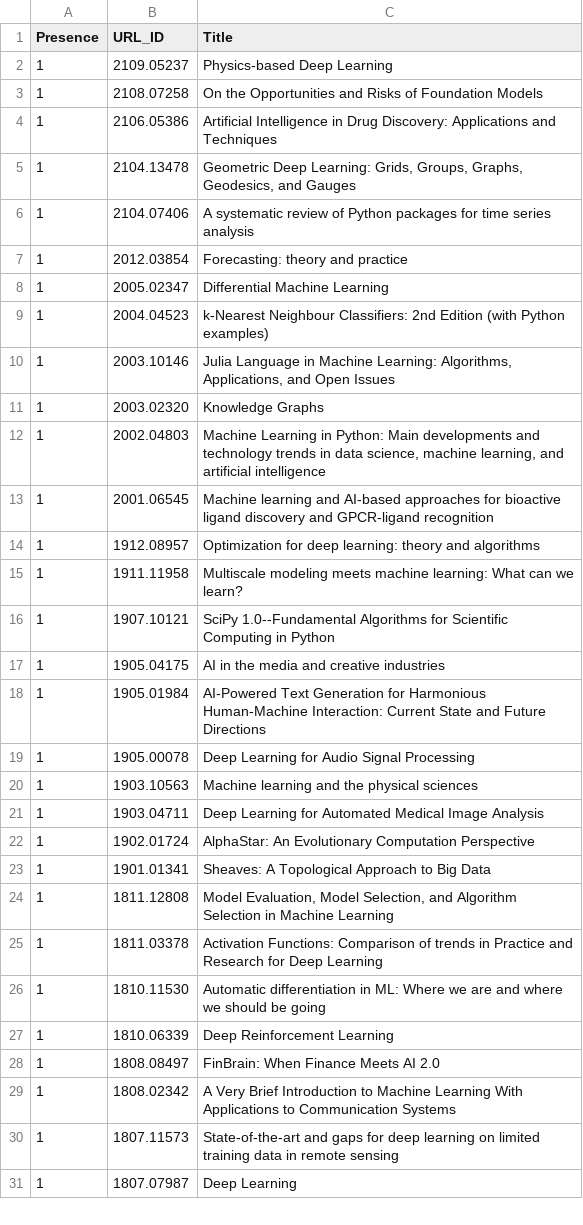
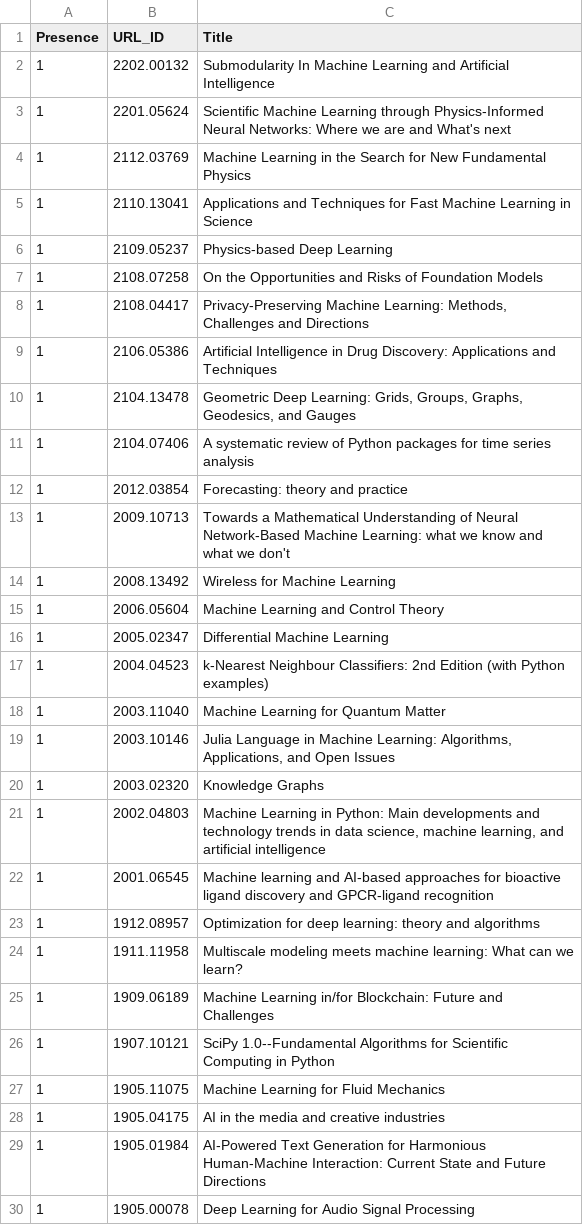
Before and after one commit to ml-feeds/arxiv-ml-reviews, a CSV file: arxivmlrev/_config/articles.csv, drawn as a sheet; only a part is shown; the shorter side is filled out with more unchanged rows; the diff names each change by its address in the sheet, - before the commit and + after, or states it on an @@ line.

Commit message:
Whitelist various entries

```diff
--- a/arxivmlrev/_config/articles.csv
+++ b/arxivmlrev/_config/articles.csv
+row 2: 1 | 2202.00132 | Submodularity In Machine Learning and Artificial Intelligence
+row 3: 1 | 2201.05624 | Scientific Machine Learning through Physics-Informed Neural Networks: Where we are and What's next
+row 4: 1 | 2112.03769 | Machine Learning in the Search for New Fundamental Physics
+row 5: 1 | 2110.13041 | Applications and Techniques for Fast Machine Learning in Science
+row 8: 1 | 2108.04417 | Privacy-Preserving Machine Learning: Methods, Challenges and Directions
+row 13: 1 | 2009.10713 | Towards a Mathematical Understanding of Neural Network-Based Machine Learning: what we know and what we don't
+row 14: 1 | 2008.13492 | Wireless for Machine Learning
+row 15: 1 | 2006.05604 | Machine Learning and Control Theory
+row 18: 1 | 2003.11040 | Machine Learning for Quantum Matter
+row 25: 1 | 1909.06189 | Machine Learning in/for Blockchain: Future and Challenges
+row 27: 1 | 1905.11075 | Machine Learning for Fluid Mechanics
```
